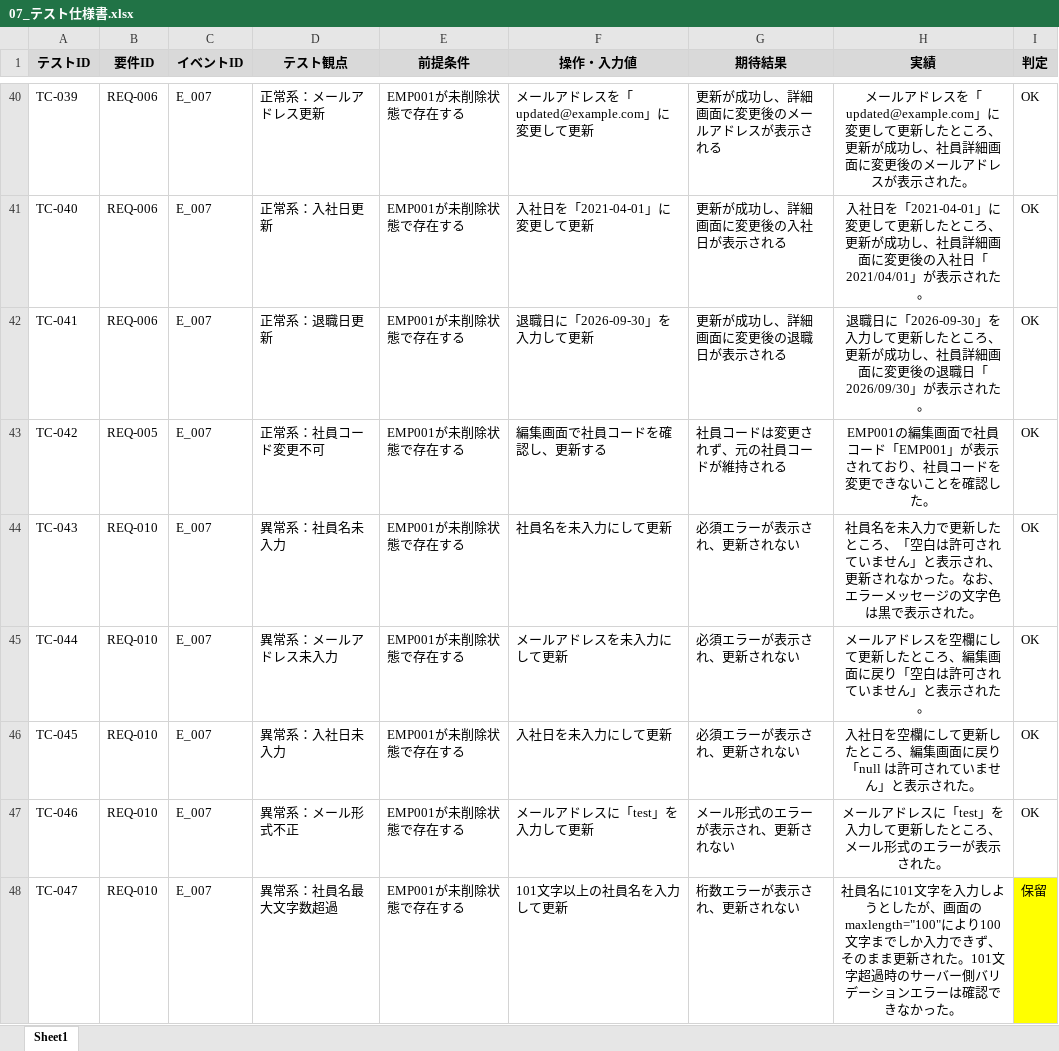
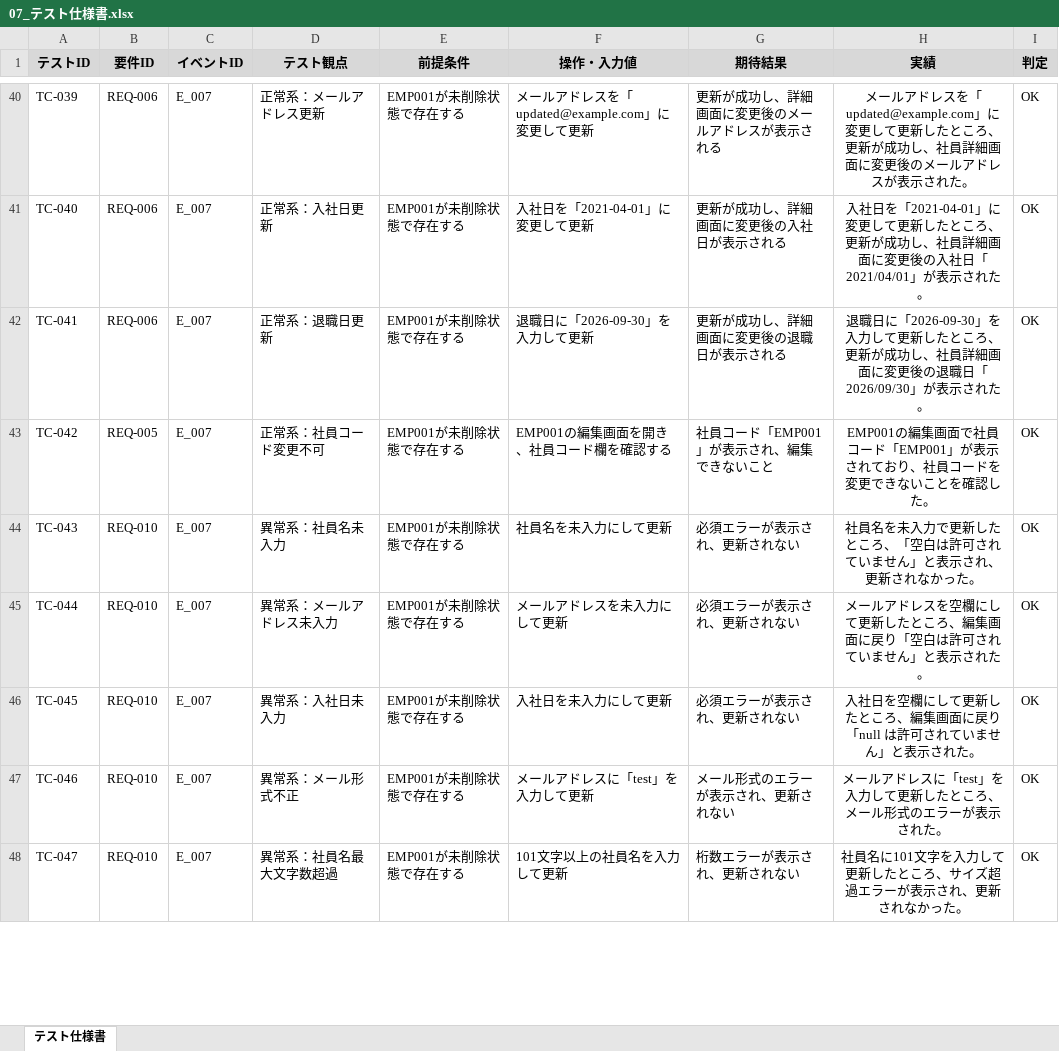
Before and after one commit to k-programming-Git/java-applicant-system, an Excel workbook: docs/07_テスト仕様書.xlsx, sheet テスト仕様書, drawn as a sheet; only a part is shown, gaps mark what is left out; values as stored, in another font and other column widths than the file's, no borders; charts and pictures not drawn; the diff covers the shown part only; the diff names each change by its address in the sheet, - before the commit and + after, or states it on an @@ line.

```diff
--- a/docs/07_テスト仕様書.xlsx (sheet テスト仕様書)
+++ b/docs/07_テスト仕様書.xlsx (sheet テスト仕様書)
-sheet tab: Sheet1
+sheet tab: テスト仕様書
-F43 (操作・入力値): 編集画面で社員コードを確認し、更新する
+F43 (操作・入力値): EMP001の編集画面を開き、社員コード欄を確認する
-G43 (期待結果): 社員コードは変更されず、元の社員コードが維持される
+G43 (期待結果): 社員コード「EMP001」が表示され、編集できないこと
-H44 (実績): …かった。なお、エラーメッセージの文字色は黒で表示された。
+H44 (実績): …かった。
-H48 (実績): …を入力しようとしたが、画面のmaxlength="100"により100文字までしか入力できず、そのまま更新された。101文字超過時のサーバー側バリデーションエラーは確認できなかった…
+H48 (実績): …を入力して更新したところ、サイズ超過エラーが表示され、更新されなかった…
-I48 (判定): 保留
+I48 (判定): OK
-I48 fill: #FFFF00
+I48 fill: none
```
Also changed, not shown: 3 added rows, 28 edited cells and cell formats elsewhere in this sheet, charts or pictures, 6 other files.
